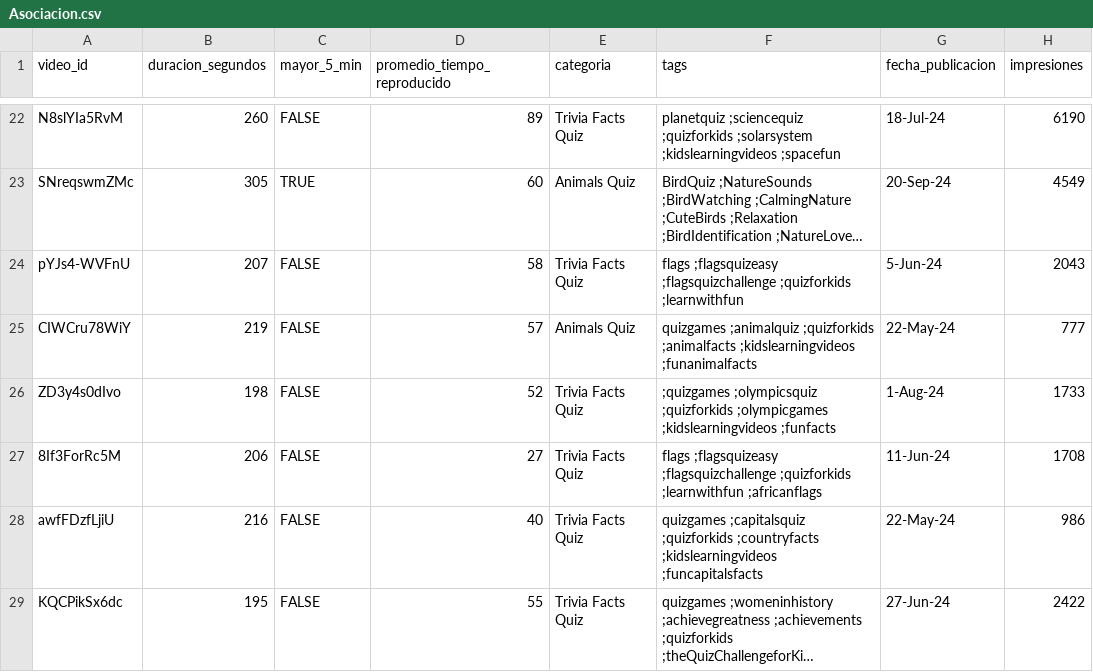
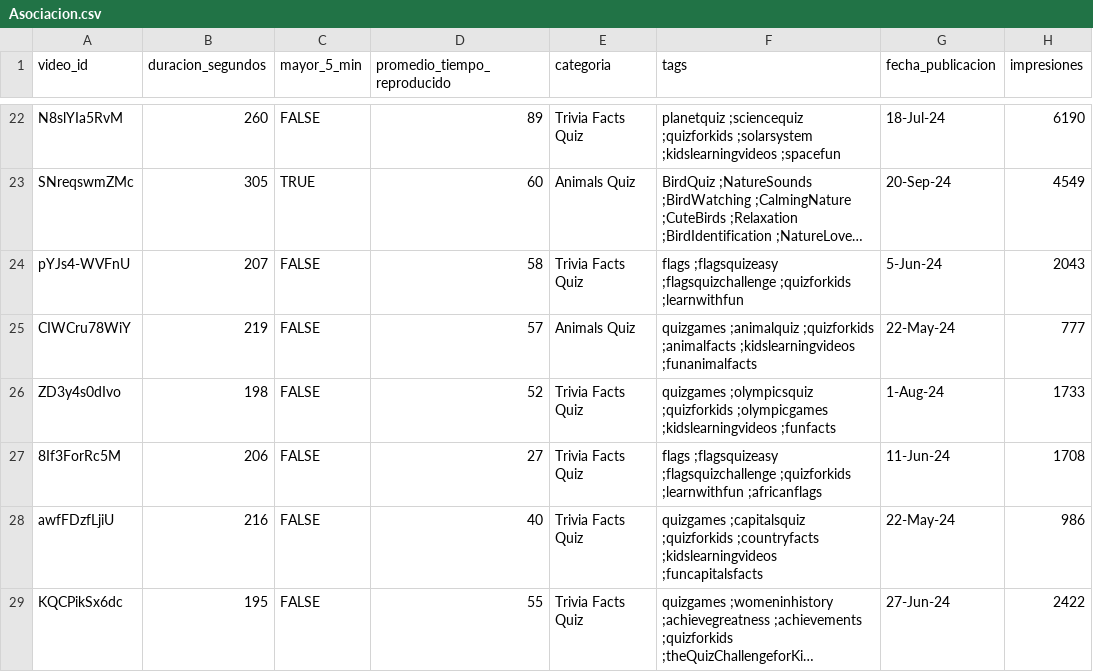
Before and after one commit to cristiandelahooz/descriptive-model-apriori, a CSV file: Asociacion.csv, drawn as a sheet; only a part is shown, gaps mark what is left out; long unchanged cells end in …; the diff names each change by its address in the sheet, - before the commit and + after, or states it on an @@ line.

```diff
--- a/Asociacion.csv
+++ b/Asociacion.csv
-F26 (tags): ;quizgames ;olympicsquiz ;quizforkids…
+F26 (tags): quizgames ;olympicsquiz ;quizforkids…
```
Also changed, not shown: 1 other file.
